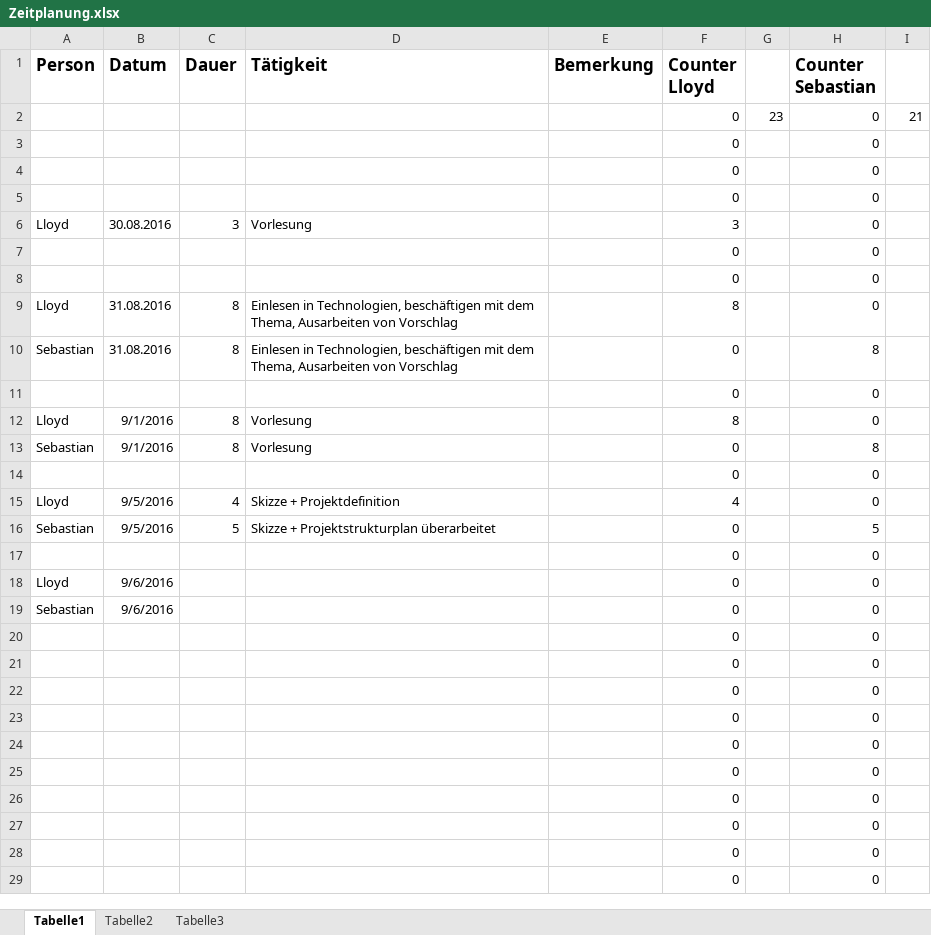
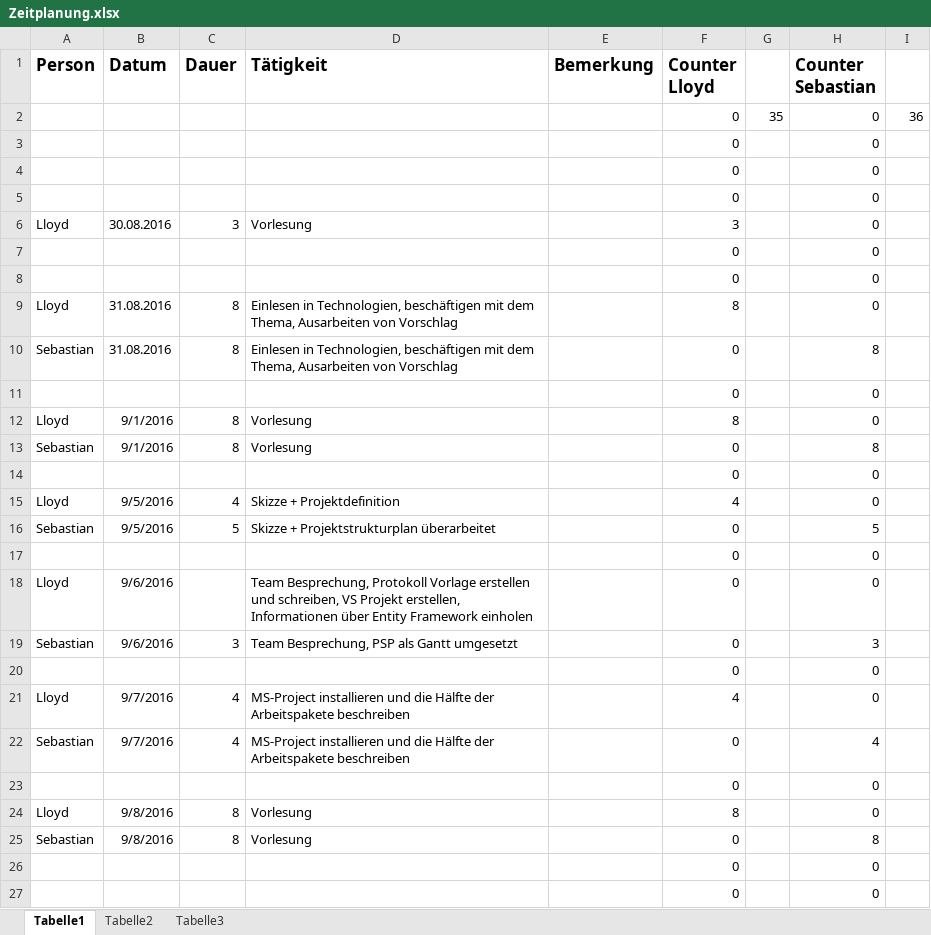
Before and after one commit to Kulu-M/KanBan-App, an Excel workbook: KanBan-App/Documents/Zeitmanagement/Zeitplanung.xlsx, sheet Tabelle1, drawn as a sheet; only a part is shown; the shorter side is filled out with more unchanged rows; values as stored, in another font and other column widths than the file's, no borders; removed rows and columns are numbered as before the commit, all else as after; the diff names each change by its address in the sheet, - before the commit and + after, or states it on an @@ line.

Commit message:
Zeitplanung geupdatet

```diff
--- a/KanBan-App/Documents/Zeitmanagement/Zeitplanung.xlsx (sheet Tabelle1)
+++ b/KanBan-App/Documents/Zeitmanagement/Zeitplanung.xlsx (sheet Tabelle1)
-G2: 23
+G2: 35
-I2: 21
+I2: 36
-D18 (Tätigkeit): (empty)
+D18 (Tätigkeit): Team Besprechung, Protokoll Vorlage erstellen und schreiben, VS Projekt erstellen, Informationen über Entity Framework einholen
-C19 (Dauer): (empty)
+C19 (Dauer): 3
-D19 (Tätigkeit): (empty)
+D19 (Tätigkeit): Team Besprechung, PSP als Gantt umgesetzt
-H19 (Counter Sebastian): 0
+H19 (Counter Sebastian): 3
+row 21: Lloyd | 9/7/2016 | 4 | MS-Project installieren und die Hälfte der Arbeitspakete beschreiben |  | 4 |  | 0
+row 22: Sebastian | 9/7/2016 | 4 | MS-Project installieren und die Hälfte der Arbeitspakete beschreiben |  | 0 |  | 4
-row 22:  |  |  |  |  | 0 |  | 0
-row 23:  |  |  |  |  | 0 |  | 0
-row 24:  |  |  |  |  | 0 |  | 0
-row 25:  |  |  |  |  | 0 |  | 0
+row 24: Lloyd | 9/8/2016 | 8 | Vorlesung |  | 8 |  | 0
+row 25: Sebastian | 9/8/2016 | 8 | Vorlesung |  | 0 |  | 8
```
Also changed, not shown: formulas that keep their value.
